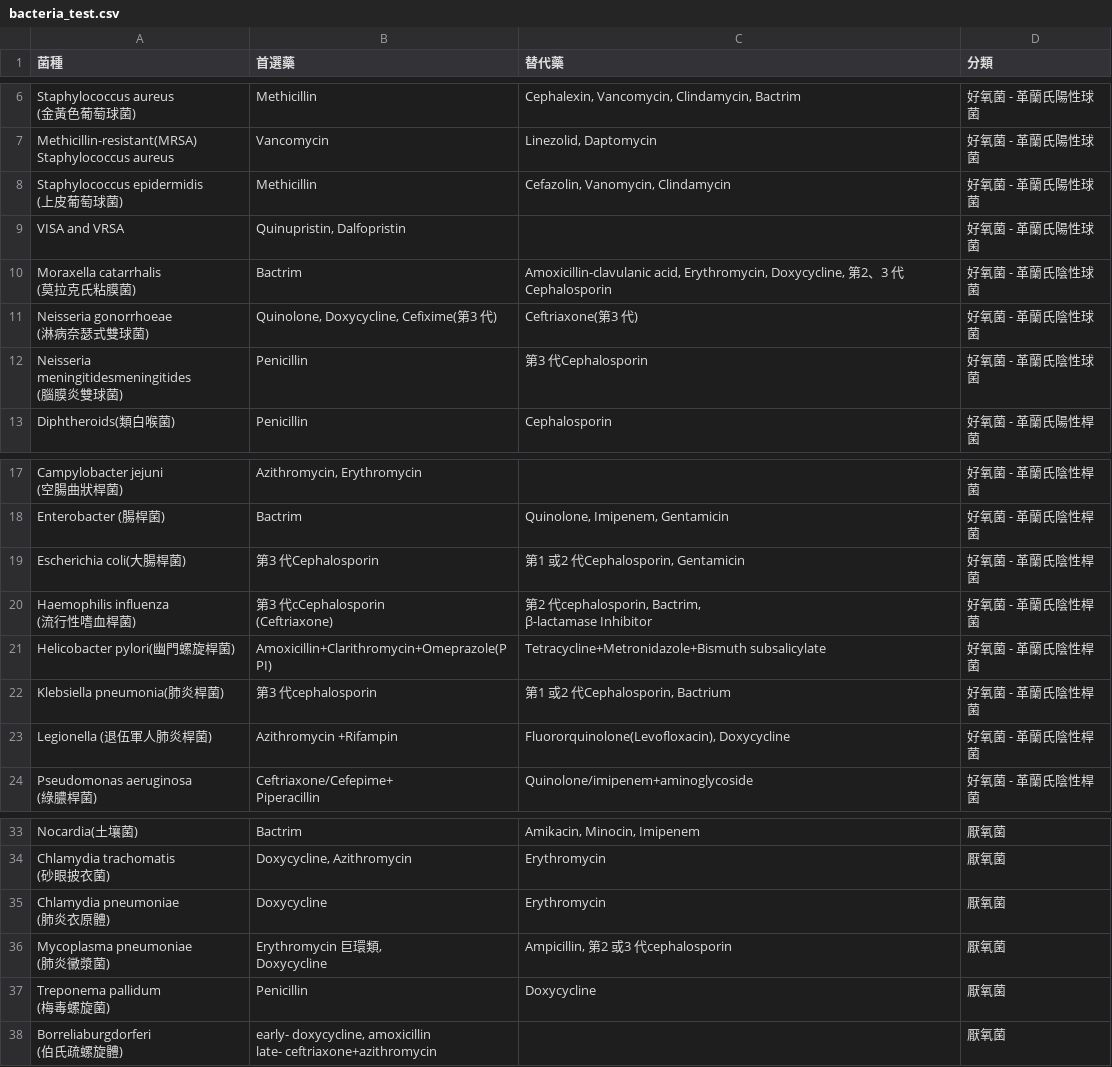
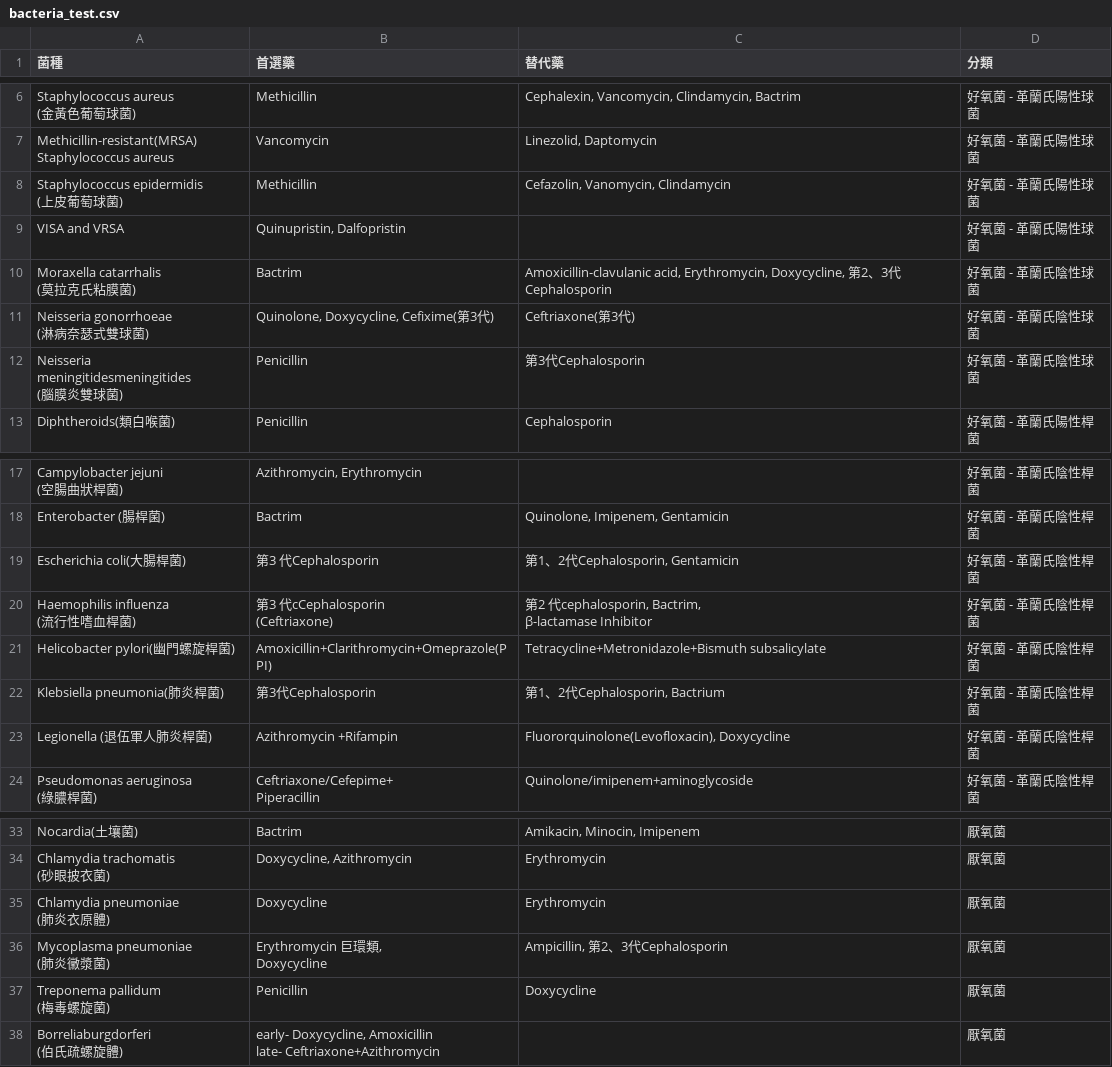
Before and after one commit to noteful33xibiji3/pharmacy-microbiology-test, a CSV file: bacteria_test.csv, drawn as a sheet; only a part is shown, gaps mark what is left out.

Commit message:
Update bacteria_test.csv

```diff
--- a/bacteria_test.csv
+++ b/bacteria_test.csv
@@ -18,8 +18,8 @@ Staphylococcus aureus",Vancomycin,"Linezolid, Daptomycin",好氧菌 - 革蘭氏
 VISA and VRSA,"Quinupristin, Dalfopristin",,好氧菌 - 革蘭氏陽性球菌
-"Moraxella catarrhalis
-(莫拉克氏粘膜菌)",Bactrim,"Amoxicillin-clavulanic acid, Erythromycin, Doxycycline, 第2、3 代Cephalosporin",好氧菌 - 革蘭氏陰性球菌
-"Neisseria gonorrhoeae
-(淋病奈瑟式雙球菌)","Quinolone, Doxycycline, Cefixime(第3 代)",Ceftriaxone(第3 代),好氧菌 - 革蘭氏陰性球菌
-"Neisseria meningitidesmeningitides
-(腦膜炎雙球菌)",Penicillin,第3 代Cephalosporin,好氧菌 - 革蘭氏陰性球菌
+"Moraxella catarrhalis
+(莫拉克氏粘膜菌)",Bactrim,"Amoxicillin-clavulanic acid, Erythromycin, Doxycycline, 第2、3代Cephalosporin",好氧菌 - 革蘭氏陰性球菌
+"Neisseria gonorrhoeae
+(淋病奈瑟式雙球菌)","Quinolone, Doxycycline, Cefixime(第3代)",Ceftriaxone(第3代),好氧菌 - 革蘭氏陰性球菌
+"Neisseria meningitidesmeningitides
+(腦膜炎雙球菌)",Penicillin,第3代Cephalosporin,好氧菌 - 革蘭氏陰性球菌
 Diphtheroids(類白喉菌),Penicillin,Cephalosporin,好氧菌 - 革蘭氏陽性桿菌
@@ -34,3 +34,3 @@ Diphtheroids(類白喉菌),Penicillin,Cephalosporin,好氧菌 - 革蘭氏陽性
 Enterobacter (腸桿菌),Bactrim,"Quinolone, Imipenem, Gentamicin",好氧菌 - 革蘭氏陰性桿菌
-Escherichia coli(大腸桿菌),第3 代Cephalosporin,"第1 或2 代Cephalosporin, Gentamicin",好氧菌 - 革蘭氏陰性桿菌
+Escherichia coli(大腸桿菌),第3 代Cephalosporin,"第1、2代Cephalosporin, Gentamicin",好氧菌 - 革蘭氏陰性桿菌
 "Haemophilis influenza
@@ -40,3 +40,3 @@ Escherichia coli(大腸桿菌),第3 代Cephalosporin,"第1 或2 代Cephalosporin
 Helicobacter pylori(幽門螺旋桿菌),Amoxicillin+Clarithromycin+Omeprazole(PPI),Tetracycline+Metronidazole+Bismuth subsalicylate,好氧菌 - 革蘭氏陰性桿菌
-Klebsiella pneumonia(肺炎桿菌),第3 代cephalosporin,"第1 或2 代Cephalosporin, Bactrium",好氧菌 - 革蘭氏陰性桿菌
+Klebsiella pneumonia(肺炎桿菌),第3代Cephalosporin,"第1、2代Cephalosporin, Bactrium",好氧菌 - 革蘭氏陰性桿菌
 Legionella (退伍軍人肺炎桿菌),Azithromycin +Rifampin,"Fluororquinolone(Levofloxacin), Doxycycline",好氧菌 - 革蘭氏陰性桿菌
@@ -61,9 +61,9 @@ Nocardia(土壤菌),Bactrim,"Amikacin, Minocin, Imipenem",厭氧菌
 (肺炎衣原體)",Doxycycline,Erythromycin,厭氧菌
-"Mycoplasma pneumoniae
-(肺炎黴漿菌)","Erythromycin 巨環類,
-Doxycycline","Ampicillin, 第2 或3 代cephalosporin",厭氧菌
+"Mycoplasma pneumoniae
+(肺炎黴漿菌)","Erythromycin 巨環類,
+Doxycycline","Ampicillin, 第2、3代Cephalosporin",厭氧菌
 "Treponema pallidum
 (梅毒螺旋菌)",Penicillin,Doxycycline,厭氧菌
-"Borreliaburgdorferi
-(伯氏疏螺旋體)","early- doxycycline, amoxicillin
-late- ceftriaxone+azithromycin",,厭氧菌
+"Borreliaburgdorferi
+(伯氏疏螺旋體)","early- Doxycycline, Amoxicillin
+late- Ceftriaxone+Azithromycin",,厭氧菌
```
